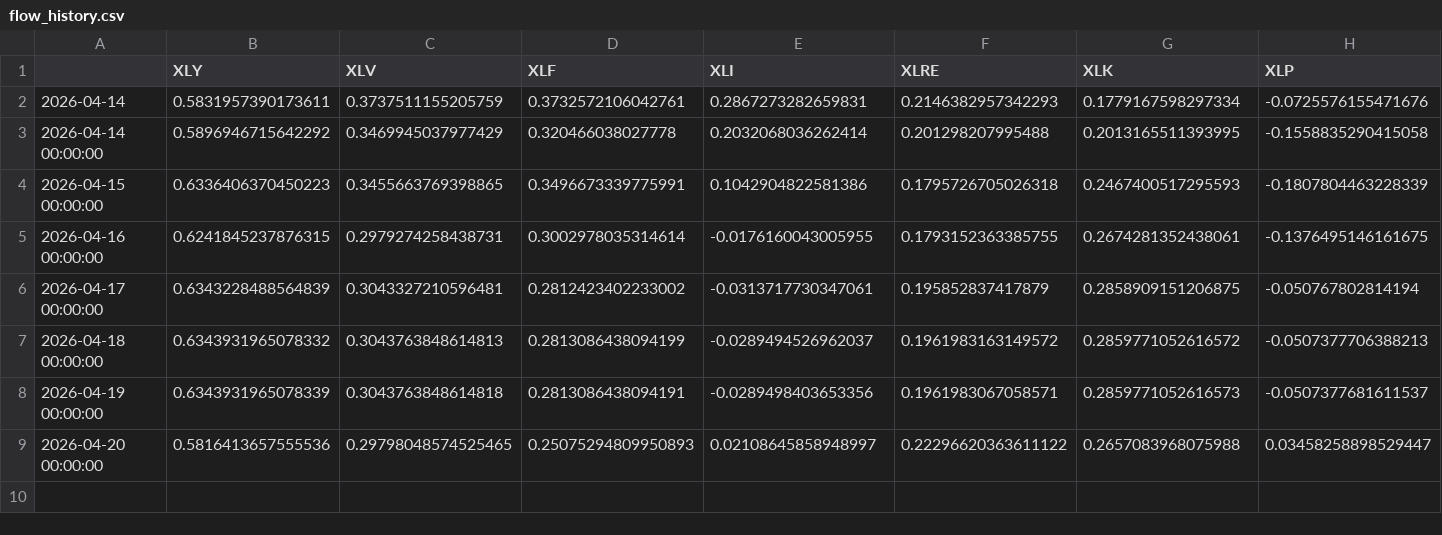
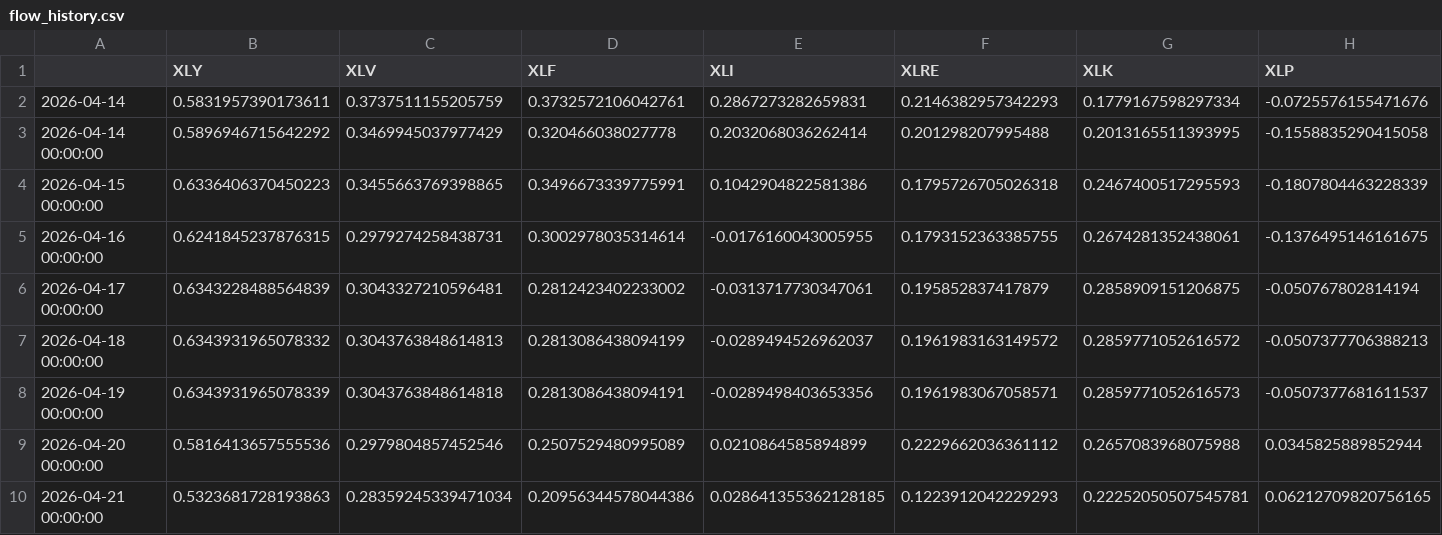
Before and after one commit to bledabladis-png/radar-cazador-silencioso, a CSV file: outputs/flow_history.csv, drawn as a sheet; only a part is shown; rows hold the shown columns only; the diff names each change by its address in the sheet, - before the commit and + after, or states it on an @@ line.

```diff
--- a/outputs/flow_history.csv
+++ b/outputs/flow_history.csv
-C9 (XLV): 0.29798048574525465
+C9 (XLV): 0.2979804857452546
-D9 (XLF): 0.25075294809950893
+D9 (XLF): 0.2507529480995089
-E9 (XLI): 0.02108645858948997
+E9 (XLI): 0.0210864585894899
-F9 (XLRE): 0.22296620363611122
+F9 (XLRE): 0.2229662036361112
-H9 (XLP): 0.03458258898529447
+H9 (XLP): 0.0345825889852944
+row 10: 2026-04-21 00:00:00 | 0.5323681728193863 | 0.28359245339471034 | 0.20956344578044386 | 0.028641355362128185 | 0.1223912042229293 | 0.22252050507545781 | 0.06212709820756165
```
